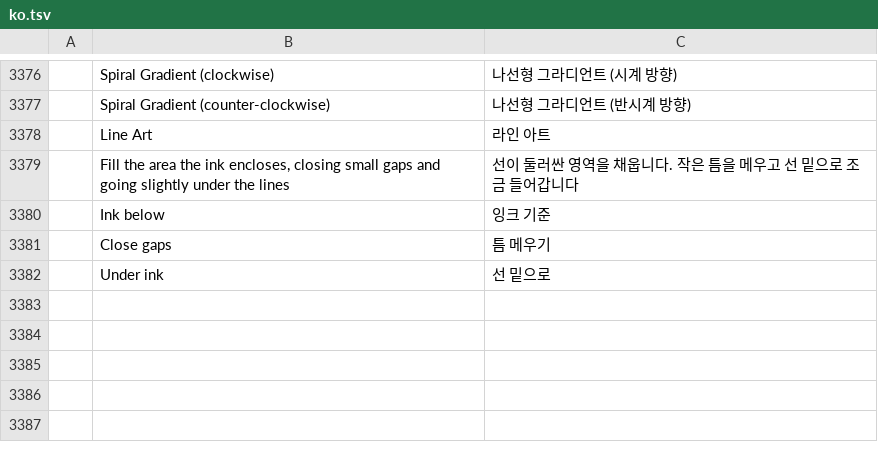
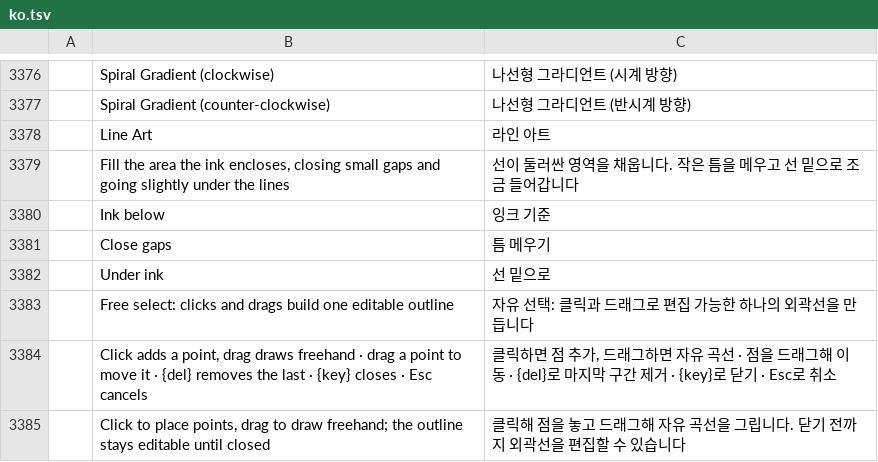
Before and after one commit to redrob-labs/redrob-canvas, a TSV file: crafts/photocraft/crates/ui-egui/src/i18n/ko.tsv, drawn as a sheet; only a part is shown, gaps mark what is left out; the diff names each change by its address in the sheet, - before the commit and + after, or states it on an @@ line.

```diff
--- a/crafts/photocraft/crates/ui-egui/src/i18n/ko.tsv
+++ b/crafts/photocraft/crates/ui-egui/src/i18n/ko.tsv
+row 3383:  | Free select: clicks and drags build one editable outline | 자유 선택: 클릭과 드래그로 편집 가능한 하나의 외곽선을 만듭니다
+row 3384:  | Click adds a point, drag draws freehand · drag a point to move it · {del} removes the last · {key} closes · Esc cancels | 클릭하면 점 추가, 드래그하면 자유 곡선 · 점을 드래그해 이동 · {del}로 마지막 구간 제거 · {key}로 닫기 · Esc로 취소
+row 3385:  | Click to place points, drag to draw freehand; the outline stays editable until closed | 클릭해 점을 놓고 드래그해 자유 곡선을 그립니다. 닫기 전까지 외곽선을 편집할 수 있습니다
```
Also changed, not shown: crafts/photocraft/crates/ui-egui/src/i18n/el.tsv, crafts/photocraft/crates/ui-egui/src/i18n/ja.tsv, 22 other files.
